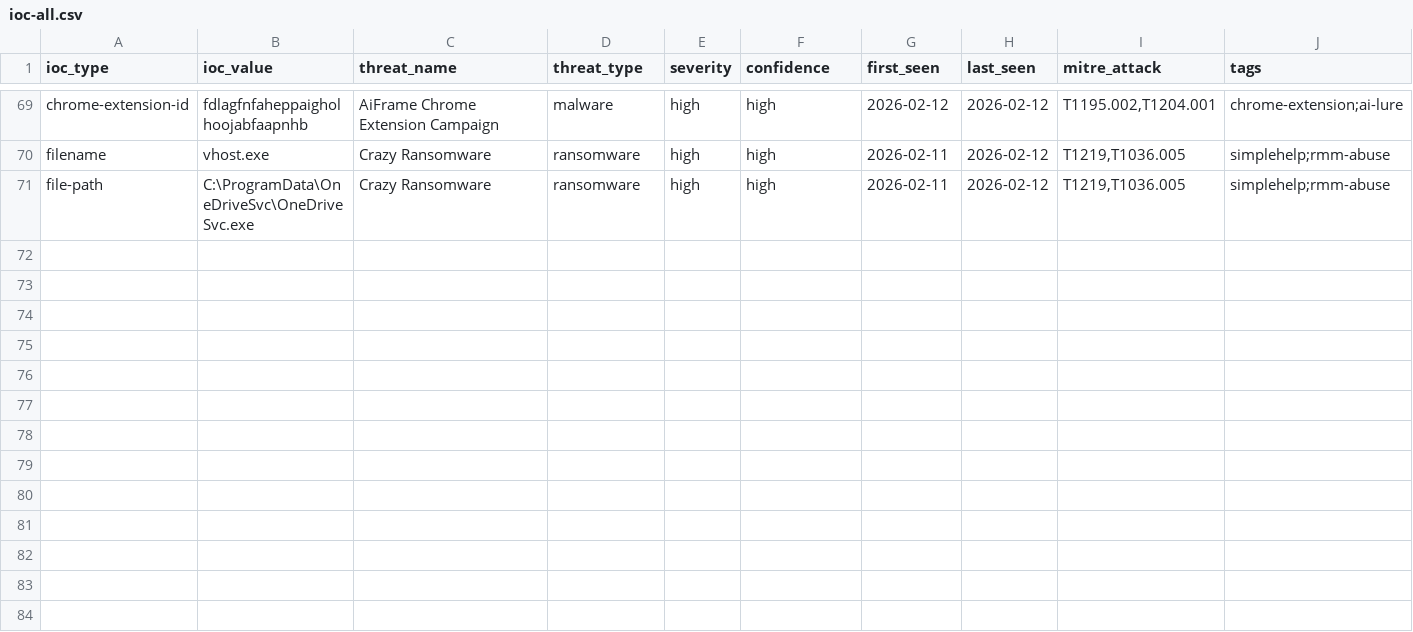
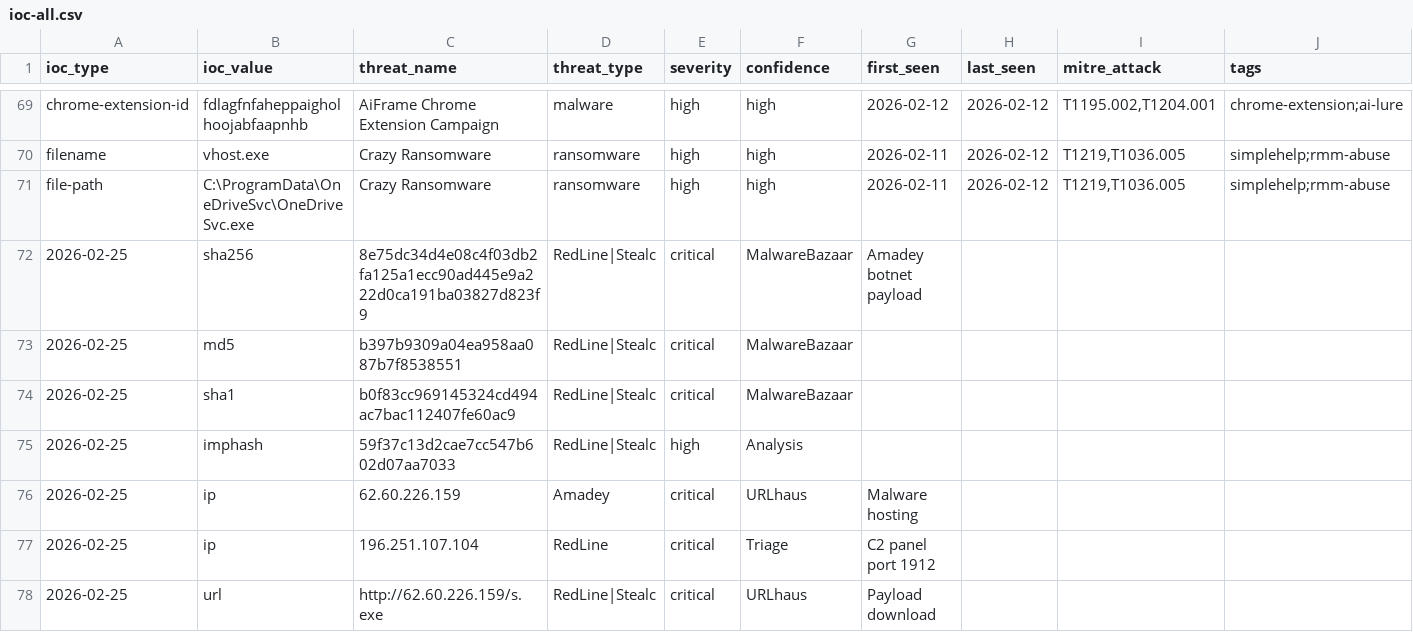
Before and after one commit to perisai-labs/indra-cti, a CSV file: feeds/ioc-all.csv, drawn as a sheet; only a part is shown, gaps mark what is left out; rows hold the shown columns only; the diff names each change by its address in the sheet, - before the commit and + after, or states it on an @@ line.

Commit message:
intel: RedLine/Stealc infostealer (Amadey botnet) Feb 2026
Fresh sample (< 8h old) - compiled Feb 25, 2026 08:48:25
C2: 62.60.226.159 (hosting), 196.251.107.104:1912 (RedLine panel)

Threat: CRITICAL credential + crypto wallet theft
Detection: 50% AV (freshness = evasion)
Capabilities: Browser creds, crypto wallets, session hijacking

Analysis outputs:
- Comprehensive report with 14 PNG screenshots
- YARA rule (tested ✅)
- 7 IOCs (hashes, IPs, URL)
- Daily feed + ioc-all.csv updated

TLP:WHITE - Public distribution

```diff
--- a/feeds/ioc-all.csv
+++ b/feeds/ioc-all.csv
+row 72: 2026-02-25 | sha256 | 8e75dc34d4e08c4f03db2fa125a1ecc90ad445e9a222d0ca191ba03827d823f9 | RedLine|Stealc | critical | MalwareBazaar | Amadey botnet payload
+row 73: 2026-02-25 | md5 | b397b9309a04ea958aa087b7f8538551 | RedLine|Stealc | critical | MalwareBazaar
+row 74: 2026-02-25 | sha1 | b0f83cc969145324cd494ac7bac112407fe60ac9 | RedLine|Stealc | critical | MalwareBazaar
+row 75: 2026-02-25 | imphash | 59f37c13d2cae7cc547b602d07aa7033 | RedLine|Stealc | high | Analysis
+row 76: 2026-02-25 | ip | 62.60.226.159 | Amadey | critical | URLhaus | Malware hosting
+row 77: 2026-02-25 | ip | 196.251.107.104 | RedLine | critical | Triage | C2 panel port 1912
+row 78: 2026-02-25 | url | http://62.60.226.159/s.exe | RedLine|Stealc | critical | URLhaus | Payload download
```
Also changed, not shown: 17 other files.
